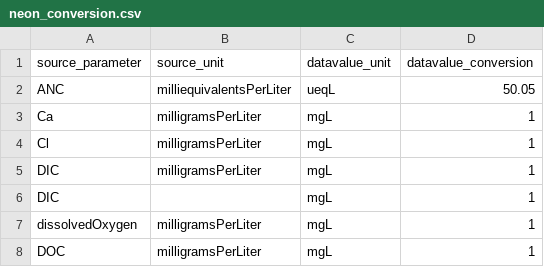
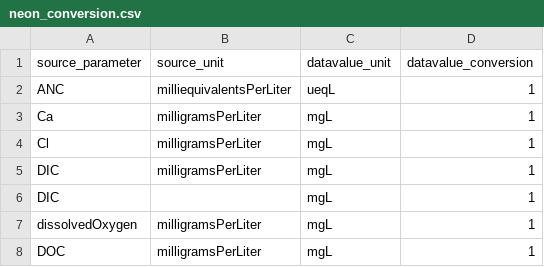
Before and after one commit to cont-limno/lagos_database, a CSV file: neon_conversion.csv, drawn as a sheet; only a part is shown.

```diff
--- a/neon_conversion.csv
+++ b/neon_conversion.csv
@@ -1,3 +1,3 @@
 source_parameter,source_unit,datavalue_unit,datavalue_conversion
-ANC,milliequivalentsPerLiter,ueqL,50.05
+ANC,milliequivalentsPerLiter,ueqL,1
 Ca,milligramsPerLiter,mgL,1
```
Also changed, not shown: 9 other files.
